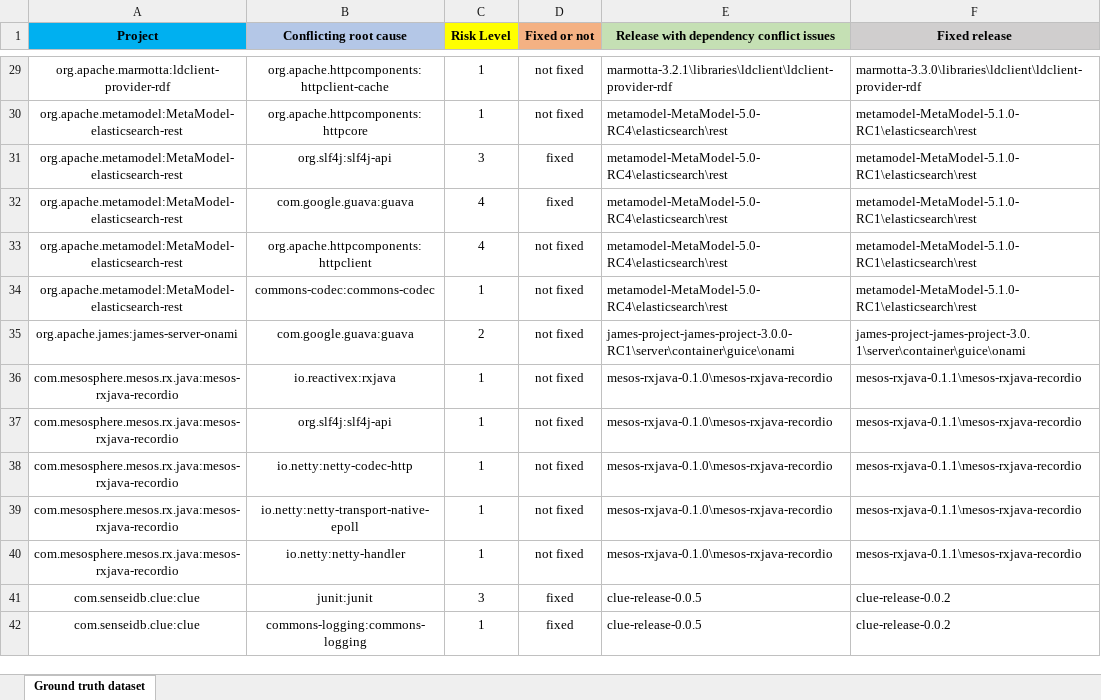
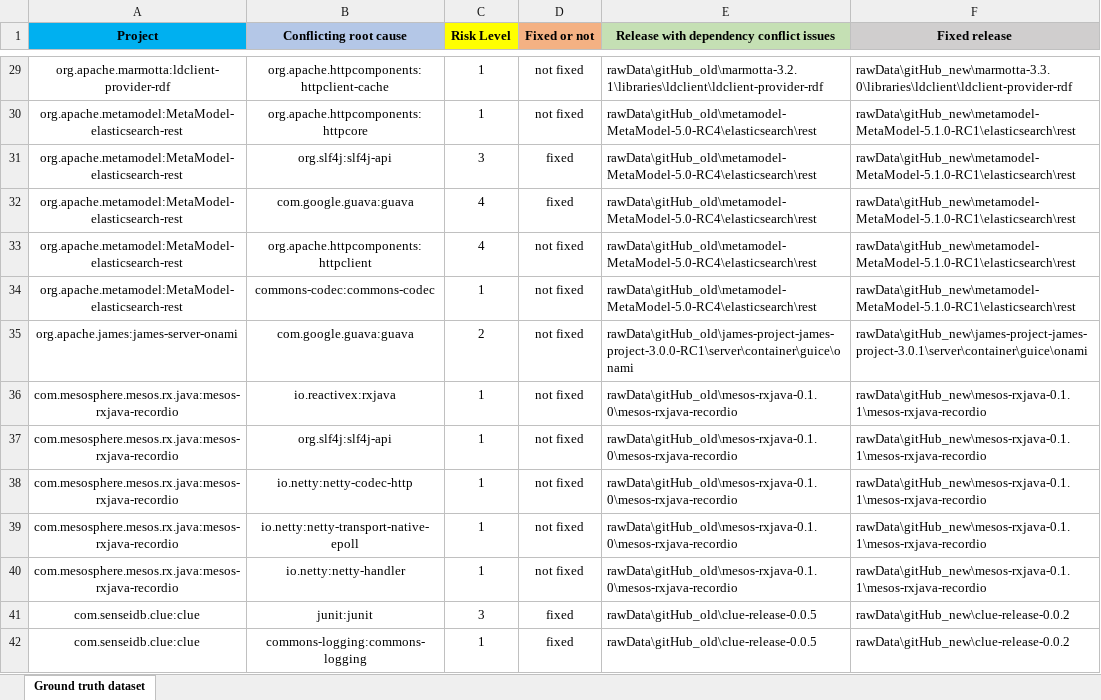
Before and after one commit to visionwang/RawData, an Excel workbook: Ground truth dataset.xlsx, sheet Ground truth dataset, drawn as a sheet; only a part is shown, gaps mark what is left out; values as stored, in another font and other column widths than the file's, no borders; the diff covers the shown part only; the diff names each change by its address in the sheet, - before the commit and + after, or states it on an @@ line.

```diff
--- a/Ground truth dataset.xlsx (sheet Ground truth dataset)
+++ b/Ground truth dataset.xlsx (sheet Ground truth dataset)
-E29: marmotta-3.2.1\libraries\ldclient\ldclient-provider-rdf
+E29: rawData\gitHub_old\marmotta-3.2.1\libraries\ldclient\ldclient-provider-rdf
-F29 (Fixed release): marmotta-3.3.0\libraries\ldclient\ldclient-provider-rdf
+F29 (Fixed release): rawData\gitHub_new\marmotta-3.3.0\libraries\ldclient\ldclient-provider-rdf
-E30:E34: metamodel-MetaModel-5.0-RC4\elasticsearch\rest
+E30:E34: rawData\gitHub_old\metamodel-MetaModel-5.0-RC4\elasticsearch\rest
-F30:F34 (Fixed release): metamodel-MetaModel-5.1.0-RC1\elasticsearch\rest
+F30:F34 (Fixed release): rawData\gitHub_new\metamodel-MetaModel-5.1.0-RC1\elasticsearch\rest
-E35: james-project-james-project-3.0.0-RC1\server\container\guice\onami
+E35: rawData\gitHub_old\james-project-james-project-3.0.0-RC1\server\container\guice\onami
-F35 (Fixed release): james-project-james-project-3.0.1\server\container\guice\onami
+F35 (Fixed release): rawData\gitHub_new\james-project-james-project-3.0.1\server\container\guice\onami
-E36:E40: mesos-rxjava-0.1.0\mesos-rxjava-recordio
+E36:E40: rawData\gitHub_old\mesos-rxjava-0.1.0\mesos-rxjava-recordio
-F36:F40 (Fixed release): mesos-rxjava-0.1.1\mesos-rxjava-recordio
+F36:F40 (Fixed release): rawData\gitHub_new\mesos-rxjava-0.1.1\mesos-rxjava-recordio
-E41:E42: clue-release-0.0.5
+E41:E42: rawData\gitHub_old\clue-release-0.0.5
-F41:F42 (Fixed release): clue-release-0.0.2
+F41:F42 (Fixed release): rawData\gitHub_new\clue-release-0.0.2
```
Also changed, not shown: 410 edited cells elsewhere in this sheet.
